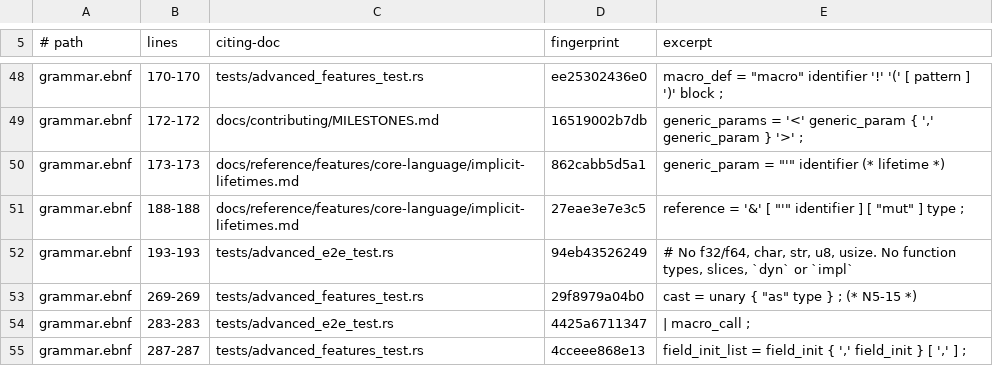
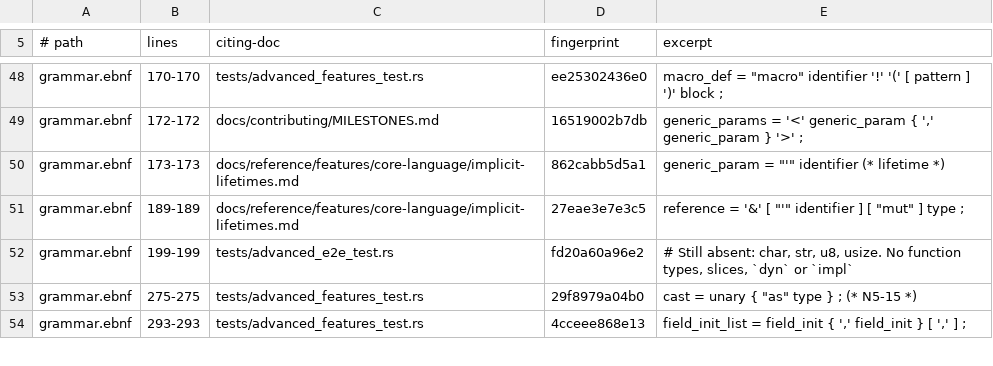
Before and after one commit to labforadvancedstudy/palladium-a, a TSV file: docs/citation-pins.tsv, drawn as a sheet; only a part is shown, gaps mark what is left out; the diff covers the shown part only.

```diff
--- a/docs/citation-pins.tsv
+++ b/docs/citation-pins.tsv
@@ -50,6 +50,5 @@ grammar.ebnf	172-172	docs/contributing/MILESTONES.md	16519002b7db	generic_params
 grammar.ebnf	173-173	docs/reference/features/core-language/implicit-lifetimes.md	862cabb5d5a1	generic_param = "'" identifier (* lifetime *)
-grammar.ebnf	188-188	docs/reference/features/core-language/implicit-lifetimes.md	27eae3e7e3c5	reference = '&' [ "'" identifier ] [ "mut" ] type ;
-grammar.ebnf	193-193	tests/advanced_e2e_test.rs	94eb43526249	# No f32/f64, char, str, u8, usize. No function types, slices, `dyn` or `impl`
-grammar.ebnf	269-269	tests/advanced_features_test.rs	29f8979a04b0	cast = unary { "as" type } ; (* N5-15 *)
-grammar.ebnf	283-283	tests/advanced_e2e_test.rs	4425a6711347	| macro_call ;
-grammar.ebnf	287-287	tests/advanced_features_test.rs	4cceee868e13	field_init_list = field_init { ',' field_init } [ ',' ] ;
+grammar.ebnf	189-189	docs/reference/features/core-language/implicit-lifetimes.md	27eae3e7e3c5	reference = '&' [ "'" identifier ] [ "mut" ] type ;
+grammar.ebnf	199-199	tests/advanced_e2e_test.rs	fd20a60a96e2	# Still absent: char, str, u8, usize. No function types, slices, `dyn` or `impl`
+grammar.ebnf	275-275	tests/advanced_features_test.rs	29f8979a04b0	cast = unary { "as" type } ; (* N5-15 *)
+grammar.ebnf	293-293	tests/advanced_features_test.rs	4cceee868e13	field_init_list = field_init { ',' field_init } [ ',' ] ;
```
Also changed, not shown: 12 added rows, 11 removed rows and 69 edited cells elsewhere in this file, 33 other files.
